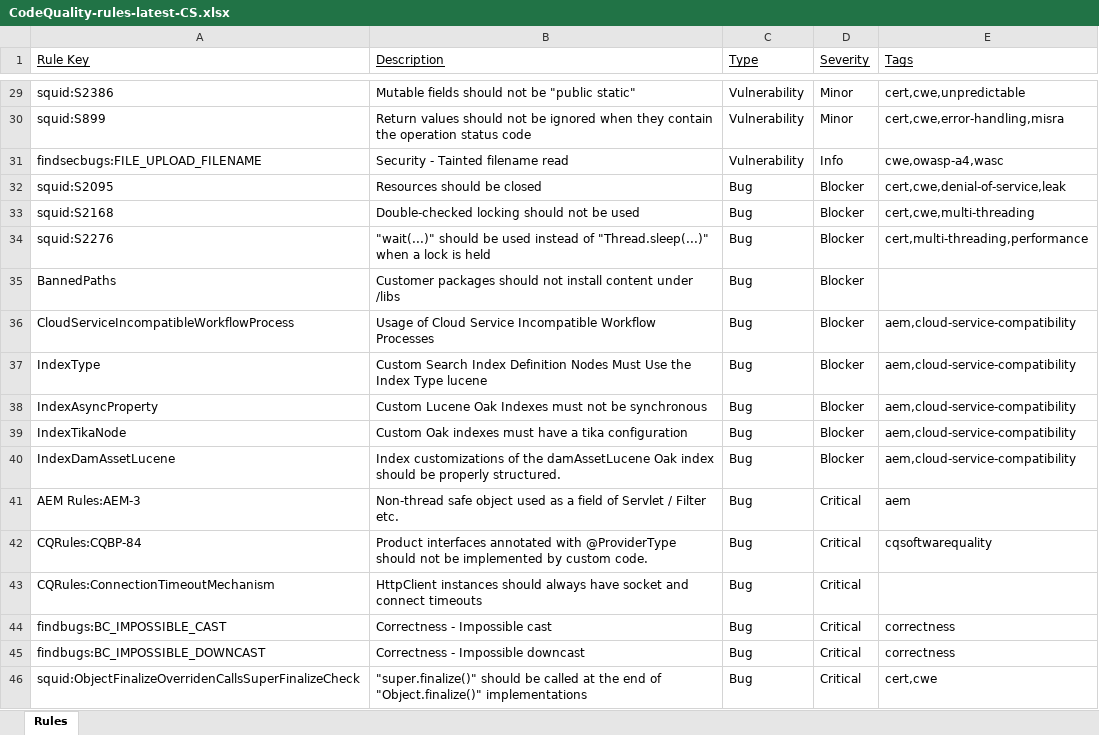
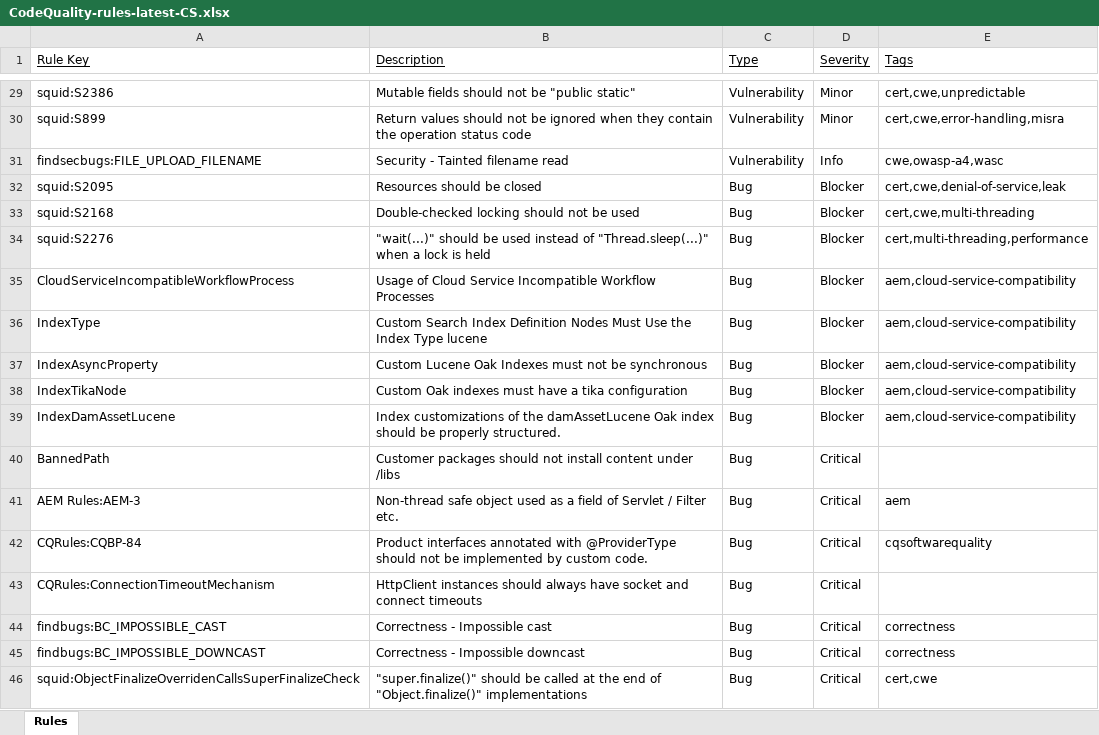
Before and after one commit to AdobeDocs/experience-manager-cloud-service.de-DE, an Excel workbook: help/implementing/cloud-manager/assets/CodeQuality-rules-latest-CS.xlsx, sheet Rules, drawn as a sheet; only a part is shown, gaps mark what is left out; values as stored, in another font and other column widths than the file's, no borders; removed rows and columns are numbered as before the commit, all else as after; the diff names each change by its address in the sheet, - before the commit and + after, or states it on an @@ line.

```diff
--- a/help/implementing/cloud-manager/assets/CodeQuality-rules-latest-CS.xlsx (sheet Rules)
+++ b/help/implementing/cloud-manager/assets/CodeQuality-rules-latest-CS.xlsx (sheet Rules)
-row 35: BannedPaths | Customer packages should not install content under /libs | Bug | Blocker
+row 40: BannedPath | Customer packages should not install content under /libs | Bug | Critical
```
Also changed, not shown: 24 other files.
